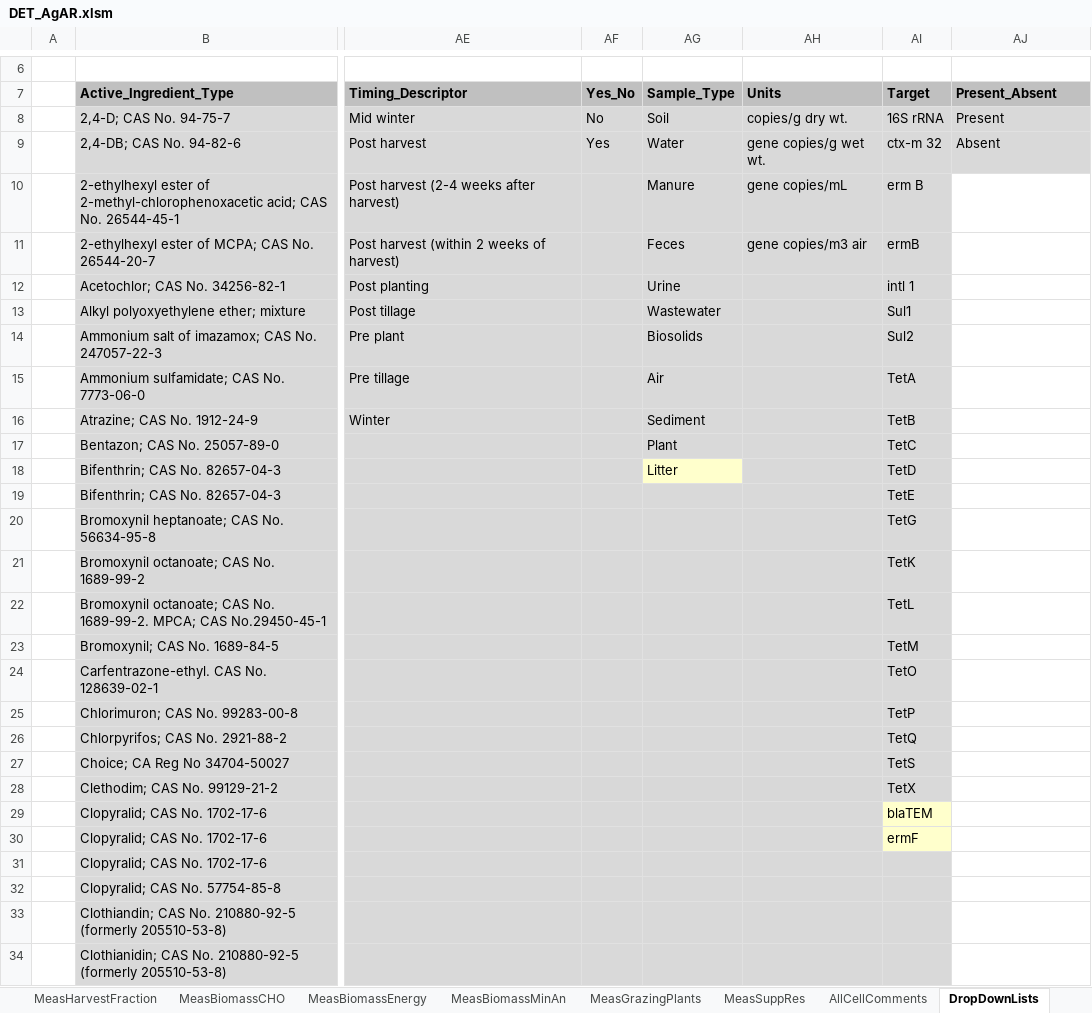
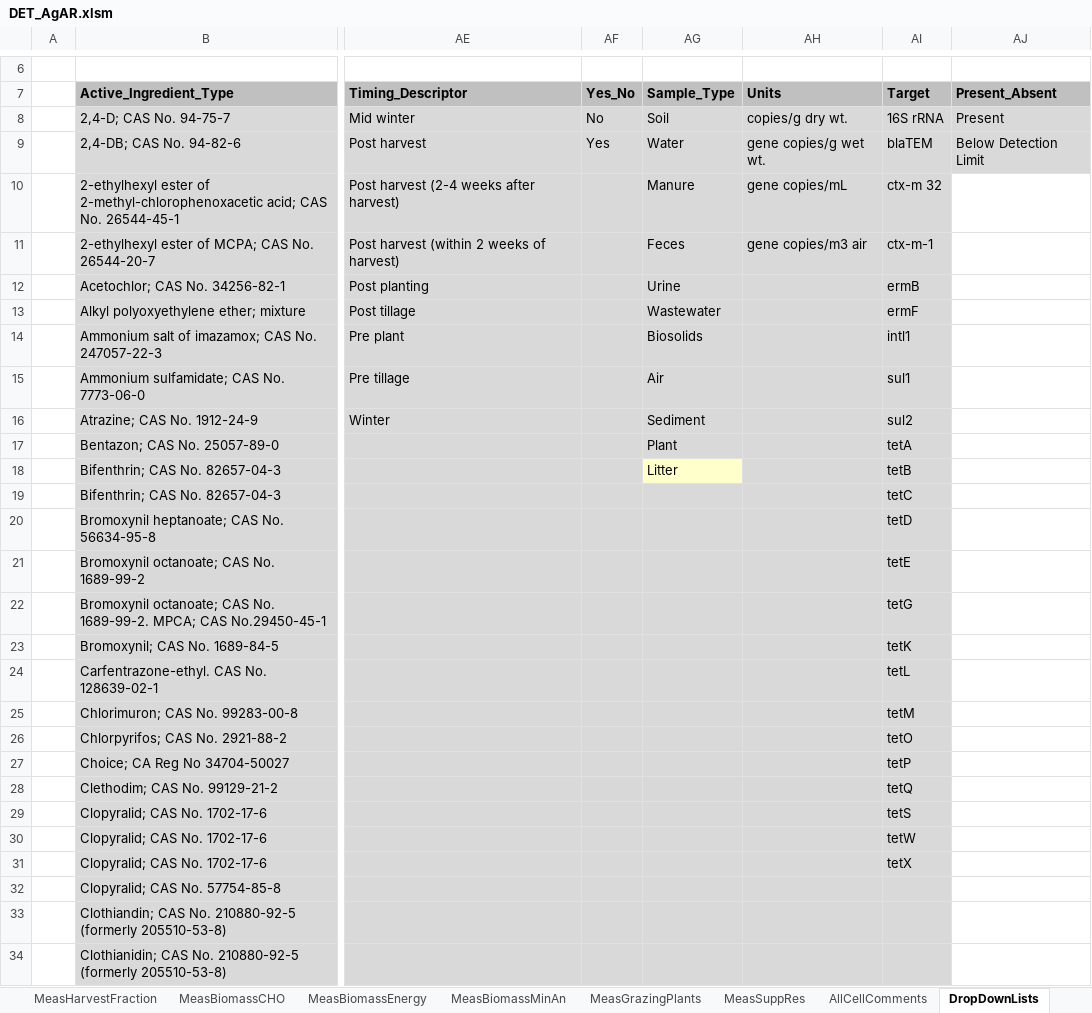
Before and after one commit to ARS-PDI/agcros-det, an Excel workbook: DET_AgAR.xlsm, sheet DropDownLists, drawn as a sheet; only a part is shown, gaps mark what is left out; values as stored, in another font and other column widths than the file's, no borders; charts and pictures not drawn; the diff names each change by its address in the sheet, - before the commit and + after, or states it on an @@ line.

Commit message:
v2017.05.0011  (6/13/2017) Made changes from June 12, 2017 AgAR call. Most of changes to MeasARGenes. Changed column J to scientific notation. Corrected Target drop down list. Clarifications to headings.

```diff
--- a/DET_AgAR.xlsm (sheet DropDownLists)
+++ b/DET_AgAR.xlsm (sheet DropDownLists)
-AI9 (Target): ctx-m 32
+AI9 (Target): blaTEM
-AJ9 (Present_Absent): Absent
+AJ9 (Present_Absent): Below Detection Limit
-AI10 (Target): erm B
+AI10 (Target): ctx-m 32
-AI11 (Target): ermB
+AI11 (Target): ctx-m-1
-AI12 (Target): intl 1
+AI12 (Target): ermB
-AI13 (Target): Sul1
+AI13 (Target): ermF
-AI14 (Target): Sul2
+AI14 (Target): intl1
-AI15 (Target): TetA
+AI15 (Target): sul1
-AI16 (Target): TetB
+AI16 (Target): sul2
-AI17 (Target): TetC
+AI17 (Target): tetA
-AI18 (Target): TetD
+AI18 (Target): tetB
-AI19 (Target): TetE
+AI19 (Target): tetC
-AI20 (Target): TetG
+AI20 (Target): tetD
-AI21 (Target): TetK
+AI21 (Target): tetE
-AI22 (Target): TetL
+AI22 (Target): tetG
-AI23 (Target): TetM
+AI23 (Target): tetK
-AI24 (Target): TetO
+AI24 (Target): tetL
-AI25 (Target): TetP
+AI25 (Target): tetM
-AI26 (Target): TetQ
+AI26 (Target): tetO
-AI27 (Target): TetS
+AI27 (Target): tetP
-AI28 (Target): TetX
+AI28 (Target): tetQ
-AI29 (Target): blaTEM
+AI29 (Target): tetS
-AI29:AI30 fill: #FFFFCC
+AI29:AI30 fill: #D9D9D9
-AI30 (Target): ermF
+AI30 (Target): tetW
-AI31 (Target): (empty)
+AI31 (Target): tetX
```
Also changed, not shown: sheet ValidationData, sheet ValueDomains, sheet MeasARGenes, sheet Treatments, sheet Instructions, charts or pictures.
